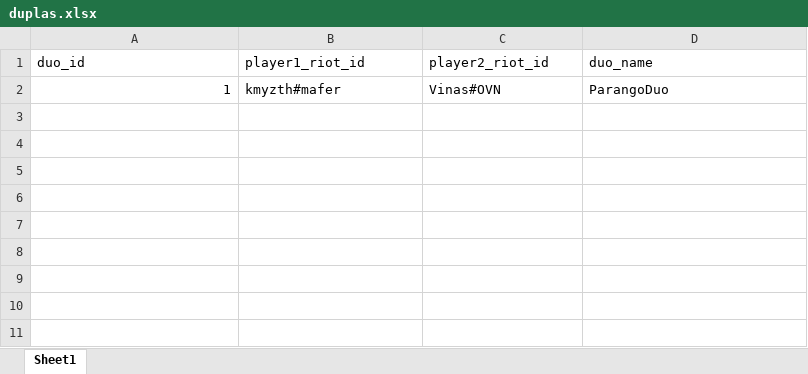
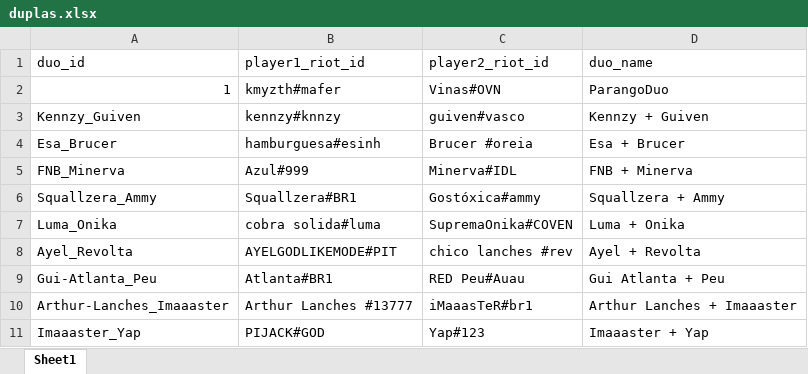
Before and after one commit to kmzmath/Arenathon, an Excel workbook: duplas.xlsx, sheet Sheet1, drawn as a sheet; values as stored, in another font and other column widths than the file's, no borders; the diff names each change by its address in the sheet, - before the commit and + after, or states it on an @@ line.

Commit message:
Adiciona as duplas originais

```diff
--- a/duplas.xlsx (sheet Sheet1)
+++ b/duplas.xlsx (sheet Sheet1)
+row 3: Kennzy_Guiven | kennzy#knnzy | guiven#vasco | Kennzy + Guiven
+row 4: Esa_Brucer | hamburguesa#esinh | Brucer #oreia | Esa + Brucer
+row 5: FNB_Minerva | Azul#999 | Minerva#IDL | FNB + Minerva
+row 6: Squallzera_Ammy | Squallzera#BR1 | Gostóxica#ammy | Squallzera + Ammy
+row 7: Luma_Onika | cobra solida#luma | SupremaOnika#COVEN | Luma + Onika
+row 8: Ayel_Revolta | AYELGODLIKEMODE#PIT | chico lanches #rev | Ayel + Revolta
+row 9: Gui-Atlanta_Peu | Atlanta#BR1 | RED Peu#Auau | Gui Atlanta + Peu
+row 10: Arthur-Lanches_Imaaaster | Arthur Lanches #13777 | iMaaasTeR#br1 | Arthur Lanches + Imaaaster
+row 11: Imaaaster_Yap | PIJACK#GOD | Yap#123 | Imaaaster + Yap
```
